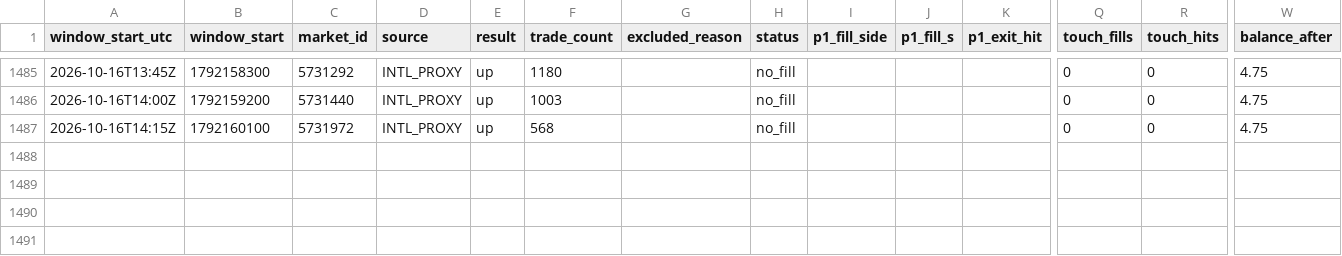
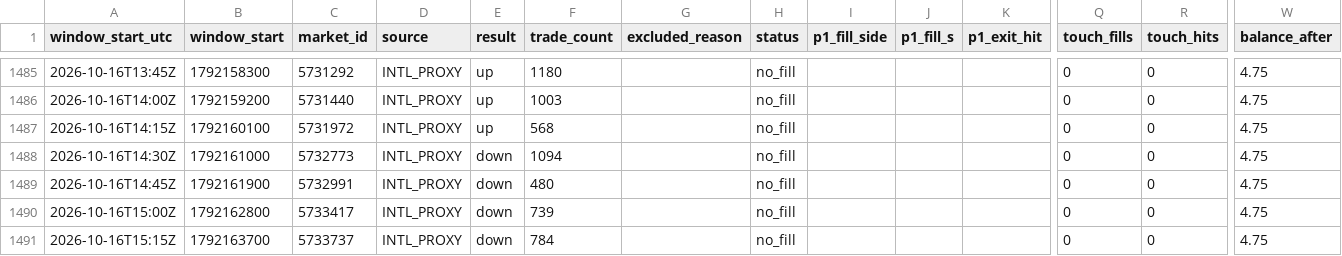
Before and after one commit to rrifler/btc15-tracker, a CSV file: results/windows.csv, drawn as a sheet; only a part is shown, gaps mark what is left out; rows hold the shown columns only; the diff names each change by its address in the sheet, - before the commit and + after, or states it on an @@ line.

```diff
--- a/results/windows.csv
+++ b/results/windows.csv
+row 1488: 2026-10-16T14:30Z | 1792161000 | 5732773 | INTL_PROXY | down | 1094 |  | no_fill |  |  |  | 0 | 0 | 4.75
+row 1489: 2026-10-16T14:45Z | 1792161900 | 5732991 | INTL_PROXY | down | 480 |  | no_fill |  |  |  | 0 | 0 | 4.75
+row 1490: 2026-10-16T15:00Z | 1792162800 | 5733417 | INTL_PROXY | down | 739 |  | no_fill |  |  |  | 0 | 0 | 4.75
+row 1491: 2026-10-16T15:15Z | 1792163700 | 5733737 | INTL_PROXY | down | 784 |  | no_fill |  |  |  | 0 | 0 | 4.75
```
Also changed, not shown: 1 other file.
